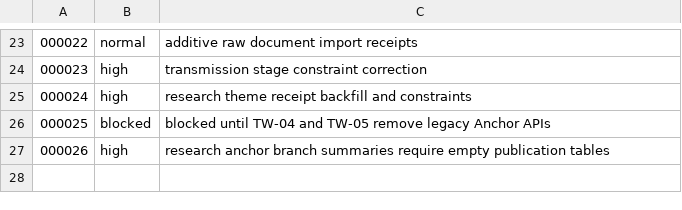
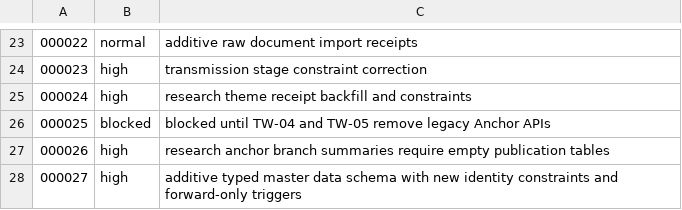
Before and after one commit to meierlink88/tidewise-ai, a TSV file: infra/uat/migration-risk.tsv, drawn as a sheet; only a part is shown, gaps mark what is left out; the diff names each change by its address in the sheet, - before the commit and + after, or states it on an @@ line.

Commit message:
feat(data): add typed master data schema (#78)

```diff
--- a/infra/uat/migration-risk.tsv
+++ b/infra/uat/migration-risk.tsv
+row 28: 000027 | high | additive typed master data schema with new identity constraints and forward-only triggers
```
Also changed, not shown: 13 other files.
